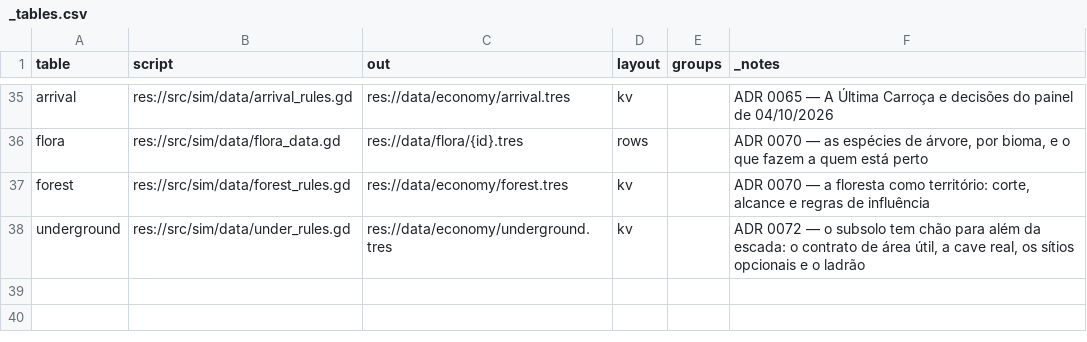
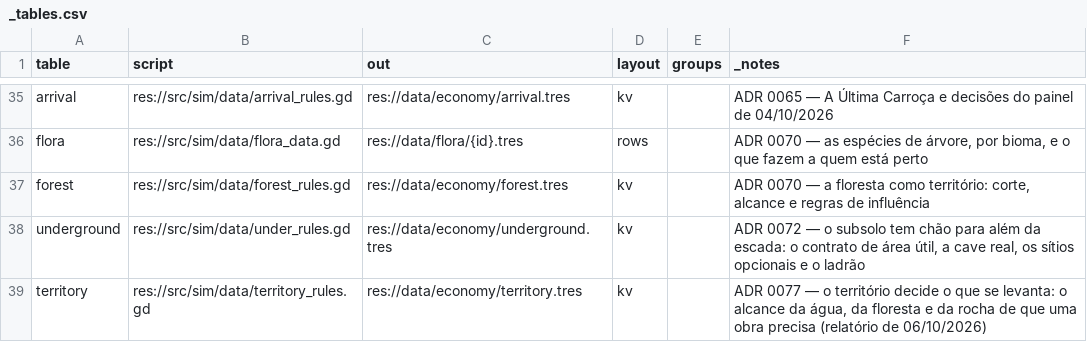
Before and after one commit to henriquecoding/empire, a CSV file: data/source/_tables.csv, drawn as a sheet; only a part is shown, gaps mark what is left out; the diff names each change by its address in the sheet, - before the commit and + after, or states it on an @@ line.

```diff
--- a/data/source/_tables.csv
+++ b/data/source/_tables.csv
+row 39: territory | res://src/sim/data/territory_rules.gd | res://data/economy/territory.tres | kv |  | ADR 0077 — o território decide o que se levanta: o alcance da água, da floresta e da rocha de que uma obra precisa (relatório de 06/10/2026)
```
Also changed, not shown: data/i18n/strings.csv, 40 other files.
